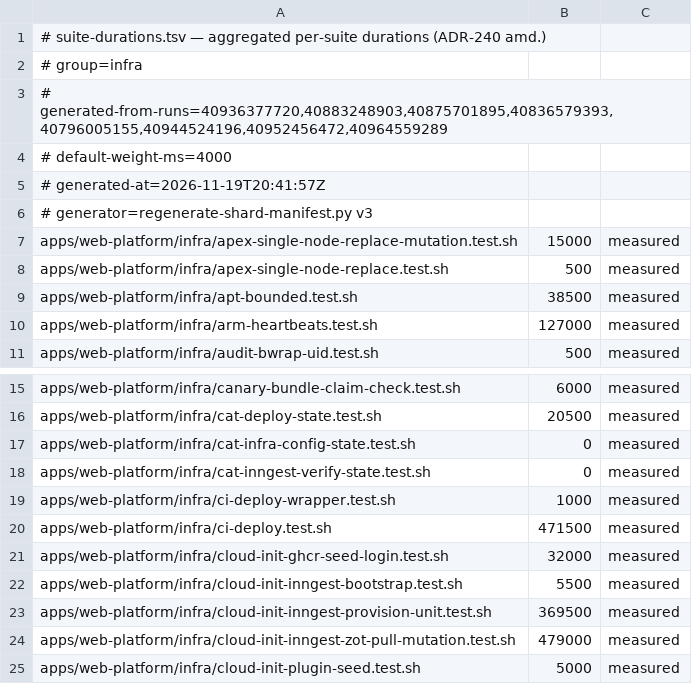
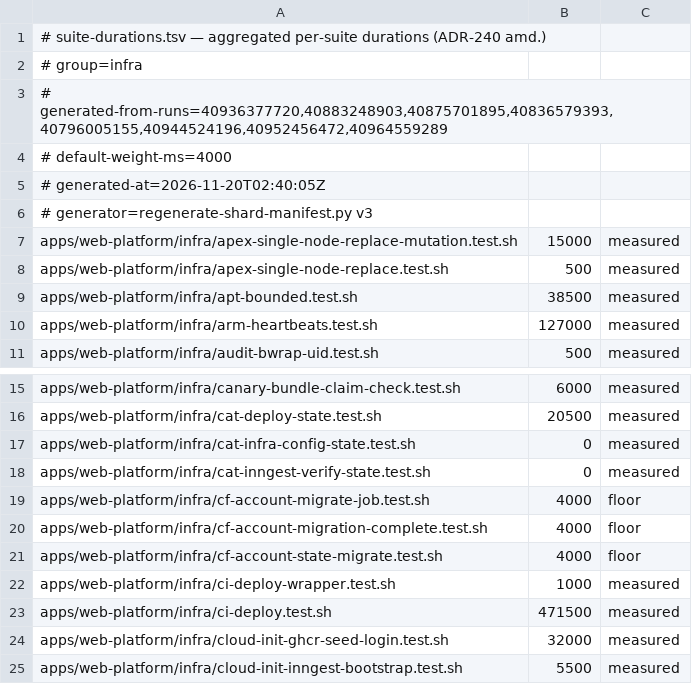
Before and after one commit to jikig-ai/soleur, a TSV file: apps/web-platform/infra/suite-durations.tsv, drawn as a sheet; only a part is shown, gaps mark what is left out; the shorter side is filled out with more unchanged rows.

```diff
--- a/apps/web-platform/infra/suite-durations.tsv
+++ b/apps/web-platform/infra/suite-durations.tsv
@@ -4,3 +4,3 @@
 # default-weight-ms=4000
-# generated-at=2026-11-19T20:41:57Z
+# generated-at=2026-11-20T02:40:05Z
 # generator=regenerate-shard-manifest.py v3
@@ -18,2 +18,5 @@ apps/web-platform/infra/cat-infra-config-state.test.sh	0	measured
 apps/web-platform/infra/cat-inngest-verify-state.test.sh	0	measured
+apps/web-platform/infra/cf-account-migrate-job.test.sh	4000	floor
+apps/web-platform/infra/cf-account-migration-complete.test.sh	4000	floor
+apps/web-platform/infra/cf-account-state-migrate.test.sh	4000	floor
 apps/web-platform/infra/ci-deploy-wrapper.test.sh	1000	measured
```
Also changed, not shown: apps/web-platform/infra/suite-shard-legs.tsv, scripts/suite-durations.tsv, 4 other files.
